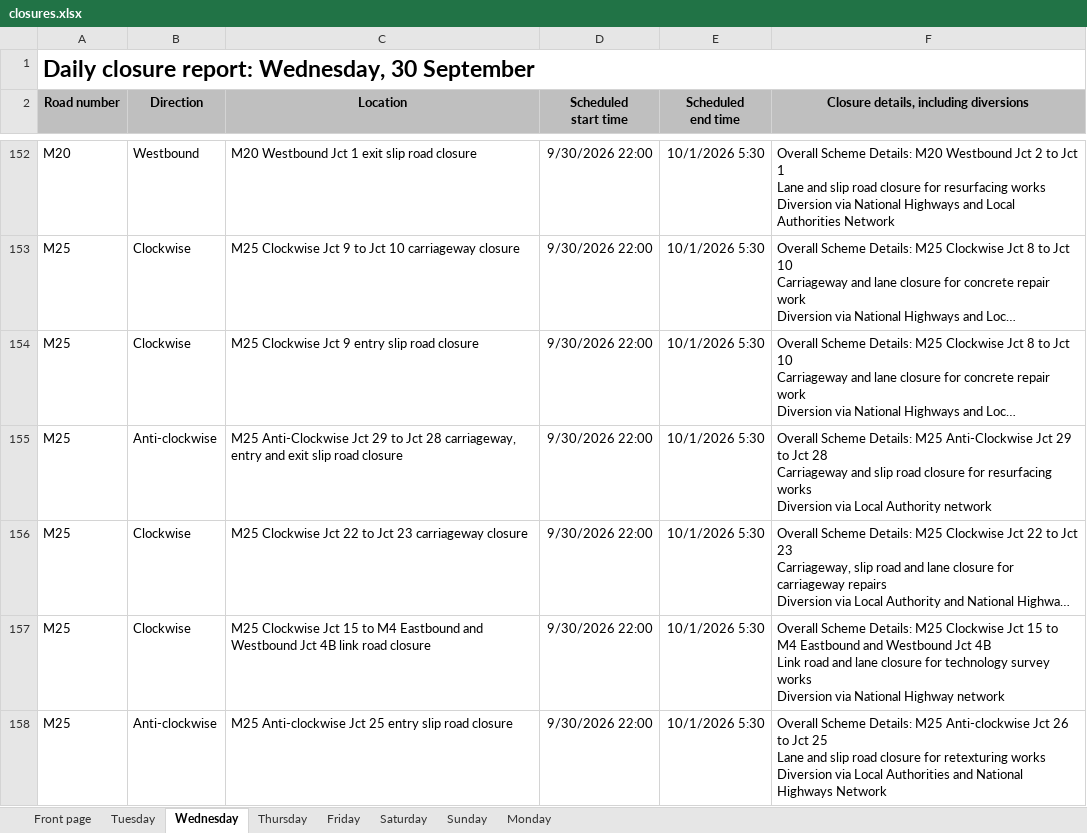
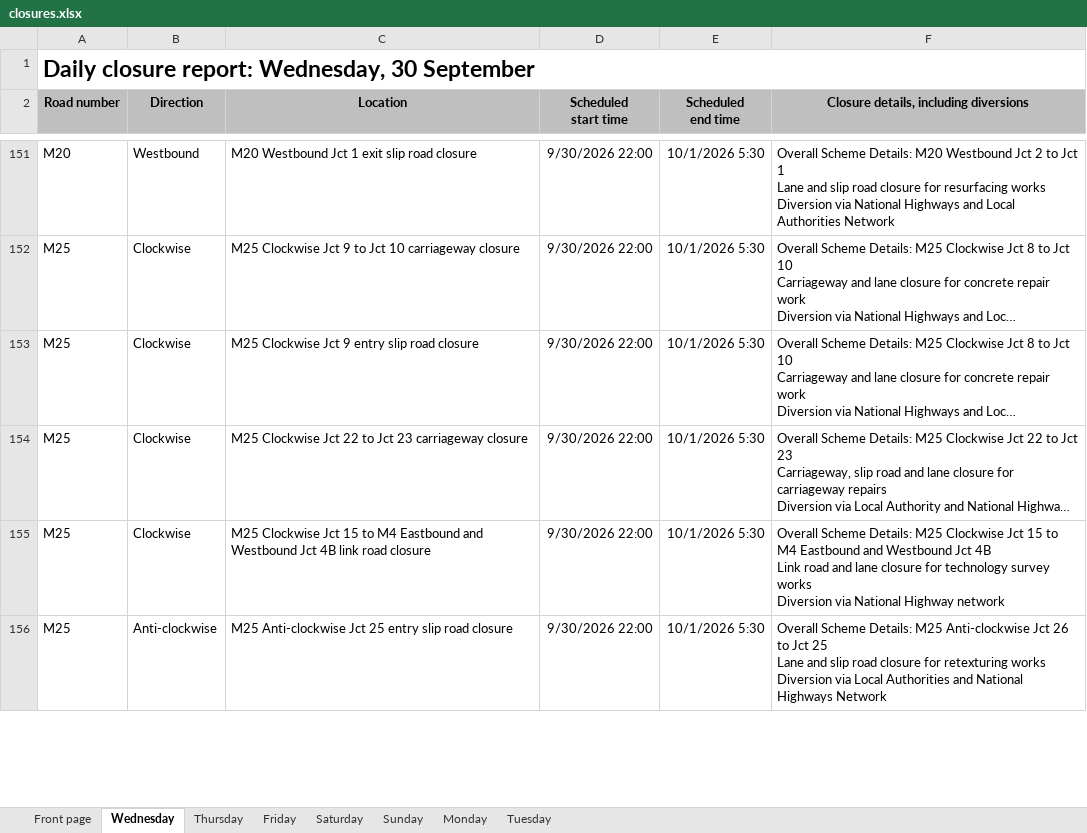
Before and after one commit to mnmred/uk-route-checker, an Excel workbook: closures.xlsx, sheet Wednesday, drawn as a sheet; only a part is shown, gaps mark what is left out; long unchanged cells end in …; values as stored, in another font and other column widths than the file's, no borders; charts and pictures and conditional formats not drawn; removed rows and columns are numbered as before the commit, all else as after; ↵ is a line break in a cell; the diff covers the shown part only; the diff names each change by its address in the sheet, - before the commit and + after, or states it on an @@ line.

```diff
--- a/closures.xlsx (sheet Wednesday)
+++ b/closures.xlsx (sheet Wednesday)
@@ sheet tab order changed: Front page | Wednesday | Thursday | Friday | Saturday | Sunday | Monday | Tuesday @@
-row 155: M25 | Anti-clockwise | M25 Anti-Clockwise Jct 29 to Jct 28 carriageway, entry and exit slip road closure | 9/30/2026 22:00 | 10/1/2026 5:30 | Overall Scheme Details: M25 Anti-Clockwise Jct 29 to Jct 28 ↵ Carriageway and slip road closure for resurfacing works ↵ Diversion via Local Authority network
```
Also changed, not shown: 1 added row, 5 removed rows and 1 edited cell elsewhere in this sheet, sheet Tuesday, sheet Monday, sheet Friday, sheet Thursday, sheet Front page, sheet Saturday, 1 more sheet, formulas that keep their value.
